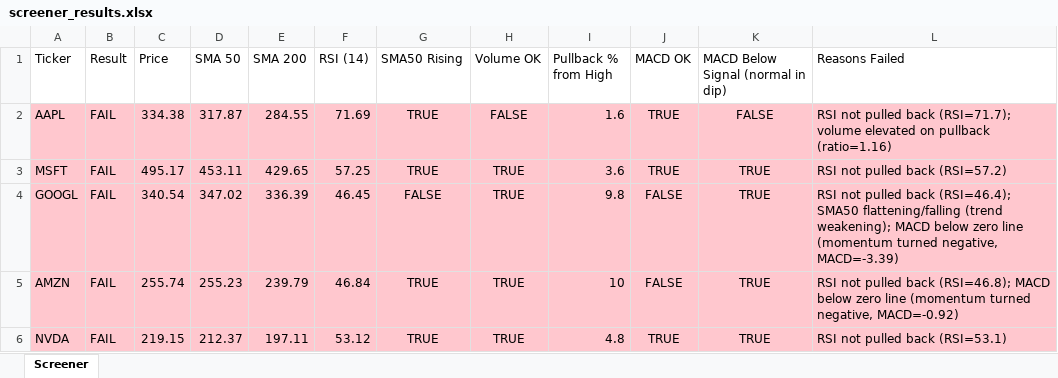
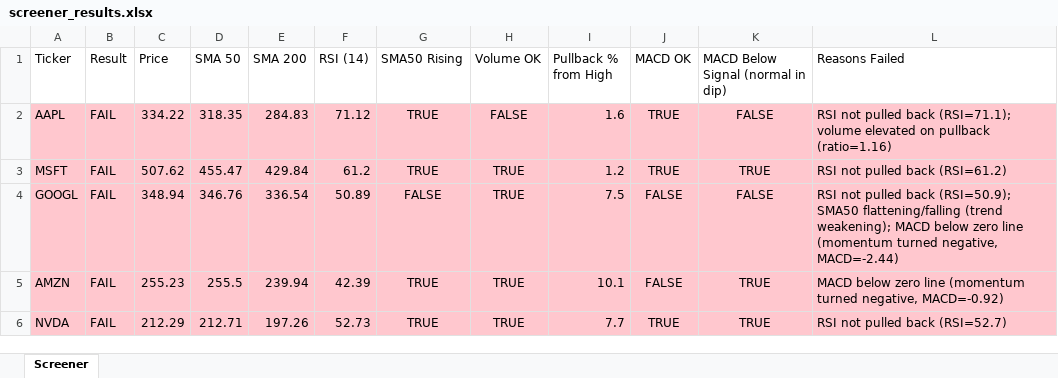
Before and after one commit to Spiky0315/Stock-screener, an Excel workbook: Output/screener_results.xlsx, sheet Screener, drawn as a sheet; only a part is shown; values as stored, in another font and other column widths than the file's, no borders; the diff covers the shown part only; the diff names each change by its address in the sheet, - before the commit and + after, or states it on an @@ line.

```diff
--- a/Output/screener_results.xlsx (sheet Screener)
+++ b/Output/screener_results.xlsx (sheet Screener)
-C2 (Price): 334.38
+C2 (Price): 334.22
-D2 (SMA 50): 317.87
+D2 (SMA 50): 318.35
-E2 (SMA 200): 284.55
+E2 (SMA 200): 284.83
-F2 (RSI (14)): 71.69
+F2 (RSI (14)): 71.12
-L2 (Reasons Failed): …pulled back (RSI=71.7); volume elevated…
+L2 (Reasons Failed): …pulled back (RSI=71.1); volume elevated…
-C3 (Price): 495.17
+C3 (Price): 507.62
-D3 (SMA 50): 453.11
+D3 (SMA 50): 455.47
-E3 (SMA 200): 429.65
+E3 (SMA 200): 429.84
-F3 (RSI (14)): 57.25
+F3 (RSI (14)): 61.2
-I3 (Pullback % from High): 3.6
+I3 (Pullback % from High): 1.2
-L3 (Reasons Failed): RSI not pulled back (RSI=57.2)
+L3 (Reasons Failed): RSI not pulled back (RSI=61.2)
-C4 (Price): 340.54
+C4 (Price): 348.94
-D4 (SMA 50): 347.02
+D4 (SMA 50): 346.76
-E4 (SMA 200): 336.39
+E4 (SMA 200): 336.54
-F4 (RSI (14)): 46.45
+F4 (RSI (14)): 50.89
-I4 (Pullback % from High): 9.8
+I4 (Pullback % from High): 7.5
-K4: TRUE
+K4: FALSE
-L4 (Reasons Failed): …pulled back (RSI=46.4); SMA50 flattening/falling (trend weakening); MACD below zero line (momentum turned negative, MACD=-3.39)
+L4 (Reasons Failed): …pulled back (RSI=50.9); SMA50 flattening/falling (trend weakening); MACD below zero line (momentum turned negative, MACD=-2.44)
-C5 (Price): 255.74
+C5 (Price): 255.23
-D5 (SMA 50): 255.23
+D5 (SMA 50): 255.5
-E5 (SMA 200): 239.79
+E5 (SMA 200): 239.94
-F5 (RSI (14)): 46.84
+F5 (RSI (14)): 42.39
-I5 (Pullback % from High): 10
+I5 (Pullback % from High): 10.1
-L5 (Reasons Failed): RSI not pulled back (RSI=46.8); MACD below…
+L5 (Reasons Failed): MACD below…
-C6 (Price): 219.15
+C6 (Price): 212.29
-D6 (SMA 50): 212.37
+D6 (SMA 50): 212.71
-E6 (SMA 200): 197.11
+E6 (SMA 200): 197.26
-F6 (RSI (14)): 53.12
+F6 (RSI (14)): 52.73
-I6 (Pullback % from High): 4.8
+I6 (Pullback % from High): 7.7
-L6 (Reasons Failed): RSI not pulled back (RSI=53.1)
+L6 (Reasons Failed): RSI not pulled back (RSI=52.7)
```
Also changed, not shown: 12 edited cells elsewhere in this sheet.
